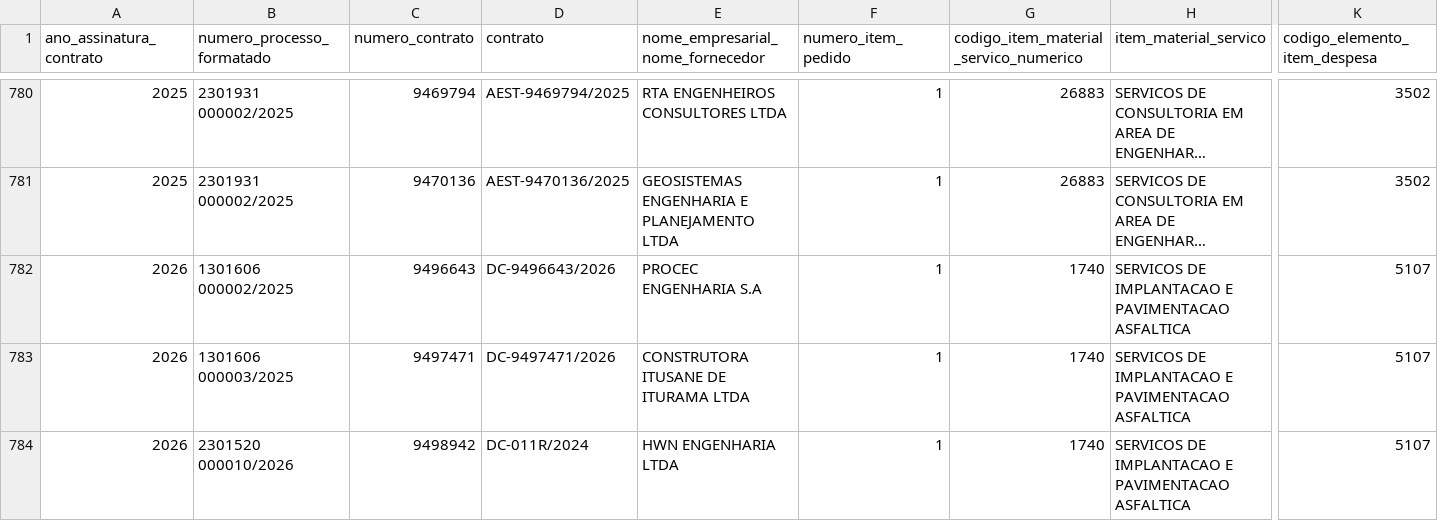
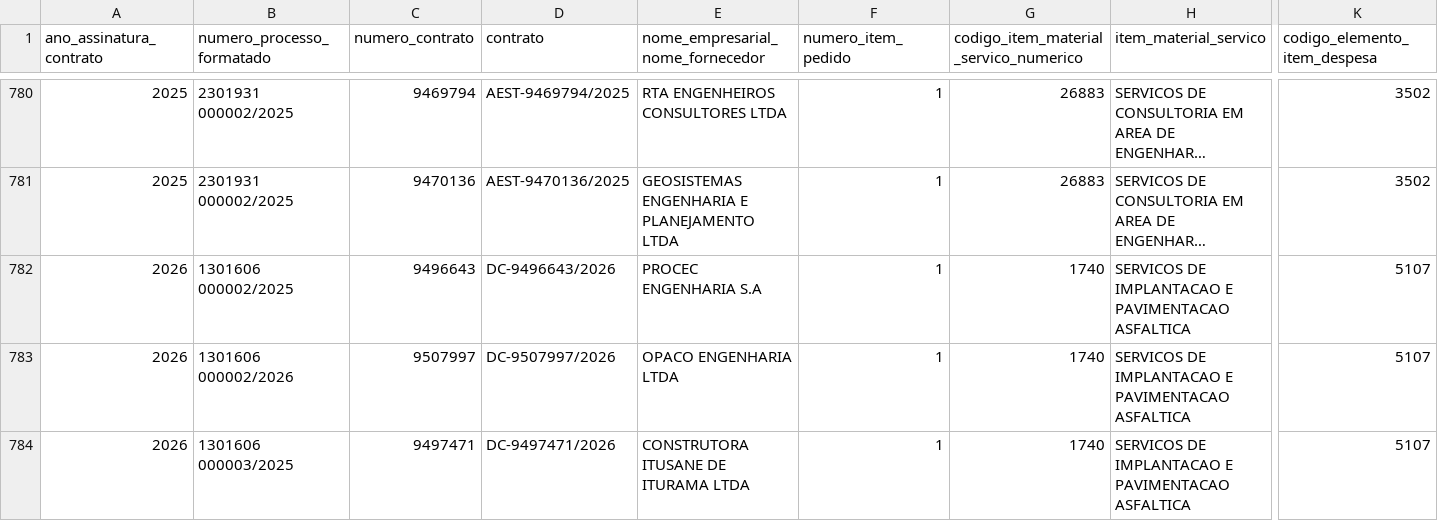
Before and after one commit to transparencia-mg/portal_obras, a CSV file: dataset/data/itens.csv, drawn as a sheet; only a part is shown, gaps mark what is left out; the shorter side is filled out with more unchanged rows; long unchanged cells end in …; rows hold the shown columns only; the diff covers the shown part only; the diff names each change by its address in the sheet, - before the commit and + after, or states it on an @@ line.

```diff
--- a/dataset/data/itens.csv
+++ b/dataset/data/itens.csv
+row 783: 2026 | 1301606 000002/2026 | 9507997 | DC-9507997/2026 | OPACO ENGENHARIA LTDA | 1 | 1740 | SERVICOS DE IMPLANTACAO E PAVIMENTACAO ASFALTICA | 5107
```
Also changed, not shown: 6 added rows elsewhere in this file, dataset/data/contratos.csv, dataset/data/coordenadas.csv, 6 other files.
